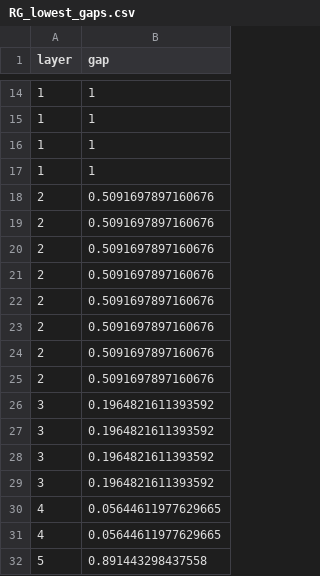
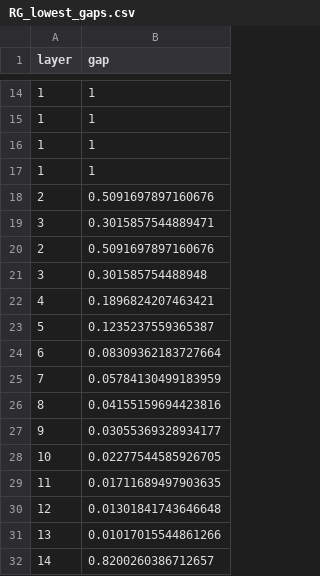
Before and after one commit to ZlinTsai/tSDRG, a CSV file: Main/TTN/algo/Jdis00/L32_P10_m10_1/RG_lowest_gaps.csv, drawn as a sheet; only a part is shown, gaps mark what is left out.

```diff
--- a/Main/TTN/algo/Jdis00/L32_P10_m10_1/RG_lowest_gaps.csv
+++ b/Main/TTN/algo/Jdis00/L32_P10_m10_1/RG_lowest_gaps.csv
@@ -18,15 +18,15 @@ layer,gap
 2,0.5091697897160676
+3,0.3015857544889471
 2,0.5091697897160676
-2,0.5091697897160676
-2,0.5091697897160676
-2,0.5091697897160676
-2,0.5091697897160676
-2,0.5091697897160676
-2,0.5091697897160676
-3,0.1964821611393592
-3,0.1964821611393592
-3,0.1964821611393592
-3,0.1964821611393592
-4,0.05644611977629665
-4,0.05644611977629665
-5,0.891443298437558
+3,0.301585754488948
+4,0.1896824207463421
+5,0.1235237559365387
+6,0.08309362183727664
+7,0.05784130499183959
+8,0.04155159694423816
+9,0.03055369328934177
+10,0.02277544585926705
+11,0.01711689497903635
+12,0.01301841743646648
+13,0.01017015544861266
+14,0.8200260386712657
```
Also changed, not shown: Main/TTN/algo/Jdis00/L32_P10_m10_1/RG_highest_gaps.csv, 4 other files.
